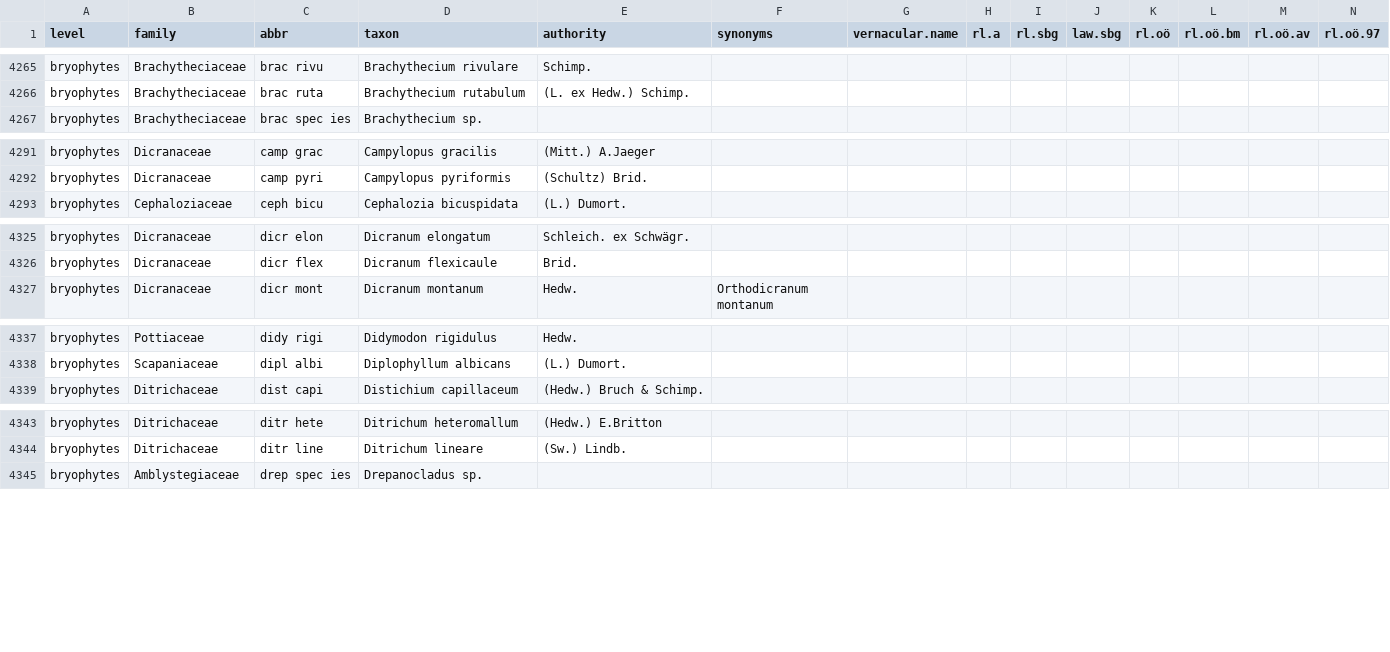
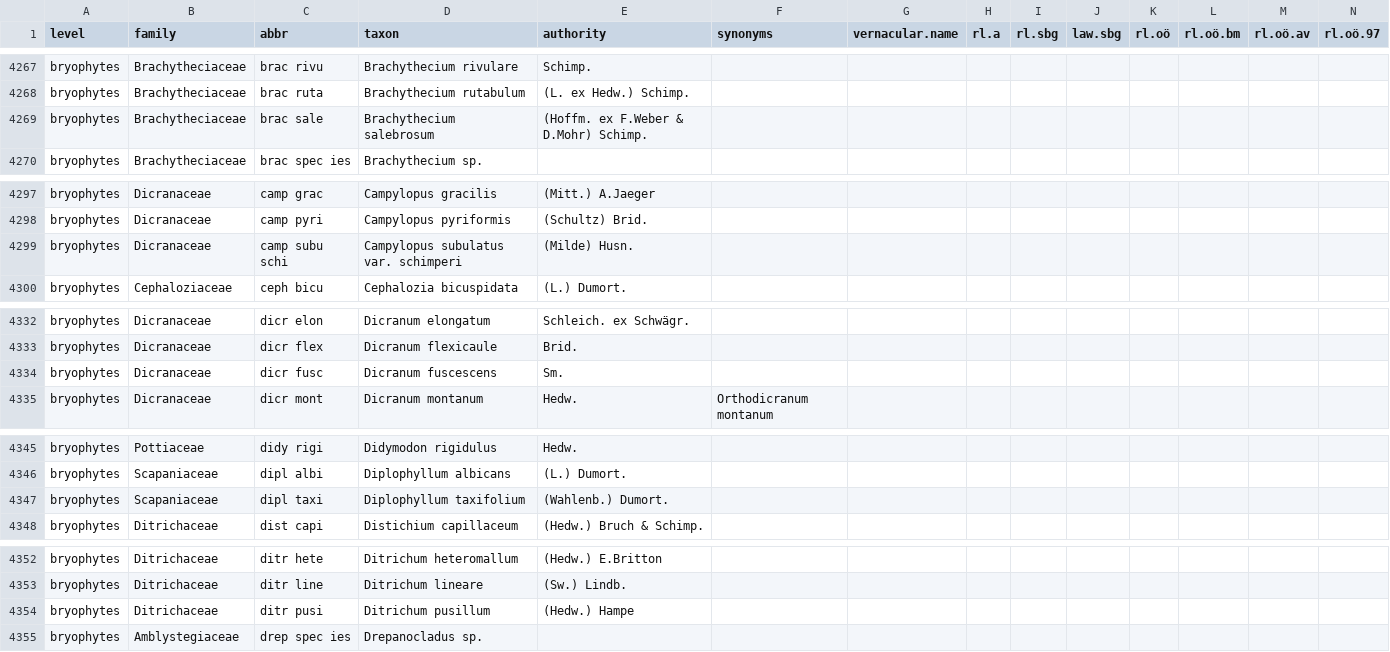
Before and after one commit to kardinal-eros/vegsoup-standards, a CSV file: austrian standard list 2008/austrian standard list 2008.csv, drawn as a sheet; only a part is shown, gaps mark what is left out; rows hold the shown columns only; the diff covers the shown part only; the diff names each change by its address in the sheet, - before the commit and + after, or states it on an @@ line.

```diff
--- a/austrian standard list 2008/austrian standard list 2008.csv
+++ b/austrian standard list 2008/austrian standard list 2008.csv
+row 4269: bryophytes | Brachytheciaceae | brac sale | Brachythecium salebrosum | (Hoffm. ex F.Weber & D.Mohr) Schimp.
+row 4299: bryophytes | Dicranaceae | camp subu schi | Campylopus subulatus var. schimperi | (Milde) Husn.
+row 4334: bryophytes | Dicranaceae | dicr fusc | Dicranum fuscescens | Sm.
+row 4347: bryophytes | Scapaniaceae | dipl taxi | Diplophyllum taxifolium | (Wahlenb.) Dumort.
+row 4354: bryophytes | Ditrichaceae | ditr pusi | Ditrichum pusillum | (Hedw.) Hampe
```
Also changed, not shown: 25 added rows, 1 removed row and 7 edited cells elsewhere in this file.
